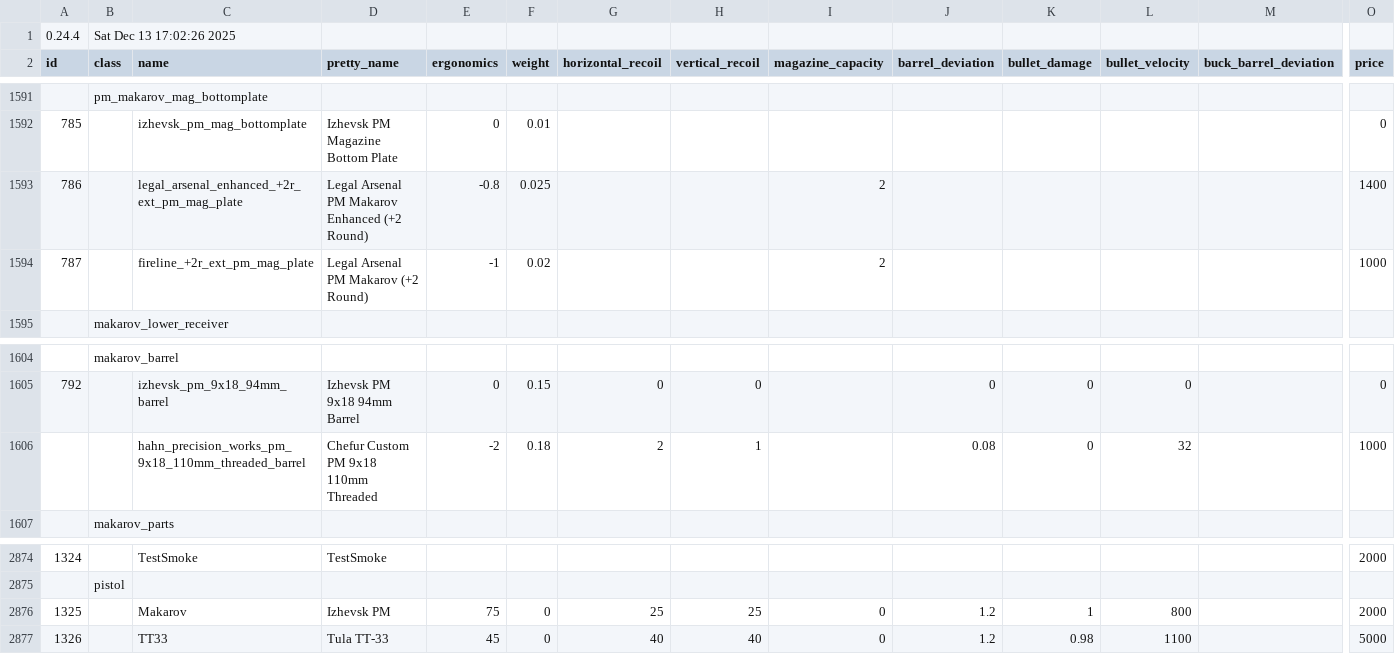
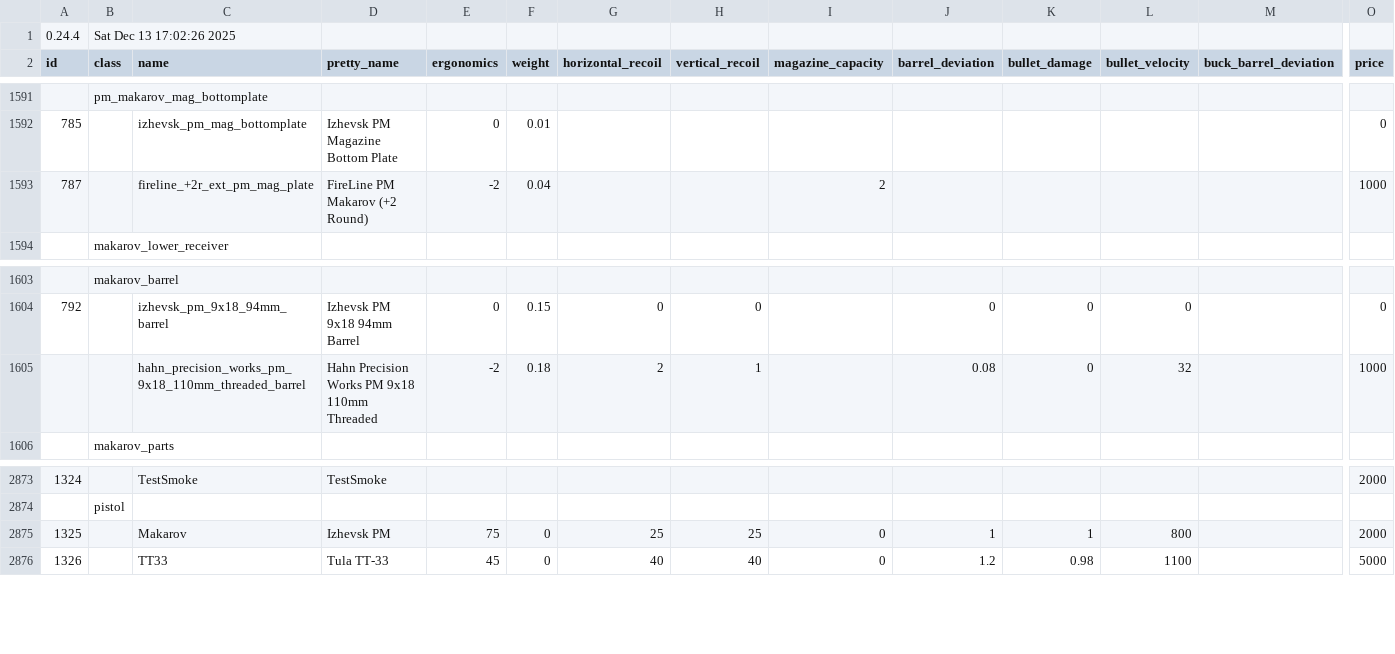
Before and after one commit to recoil-group/deadline-balancing, a CSV file: balancing.csv, drawn as a sheet; only a part is shown, gaps mark what is left out; removed rows and columns are numbered as before the commit, all else as after; rows hold the shown columns only; the diff names each change by its address in the sheet, - before the commit and + after, or states it on an @@ line.

```diff
--- a/balancing.csv
+++ b/balancing.csv
-row 1593: 786 |  | legal_arsenal_enhanced_+2r_ext_pm_mag_plate | Legal Arsenal PM Makarov Enhanced (+2 Round) | -0.8 | 0.025 |  |  | 2 |  |  |  |  | 1400
-D1593 (pretty_name): Legal Arsenal PM Makarov (+2 Round)
+D1593 (pretty_name): FireLine PM Makarov (+2 Round)
-E1593 (ergonomics): -1
+E1593 (ergonomics): -2
-F1593 (weight): 0.02
+F1593 (weight): 0.04
-D1605 (pretty_name): Chefur Custom PM 9x18 110mm Threaded
+D1605 (pretty_name): Hahn Precision Works PM 9x18 110mm Threaded
-J2875 (barrel_deviation): 1.2
+J2875 (barrel_deviation): 1
```
Also changed, not shown: testing.csv.
